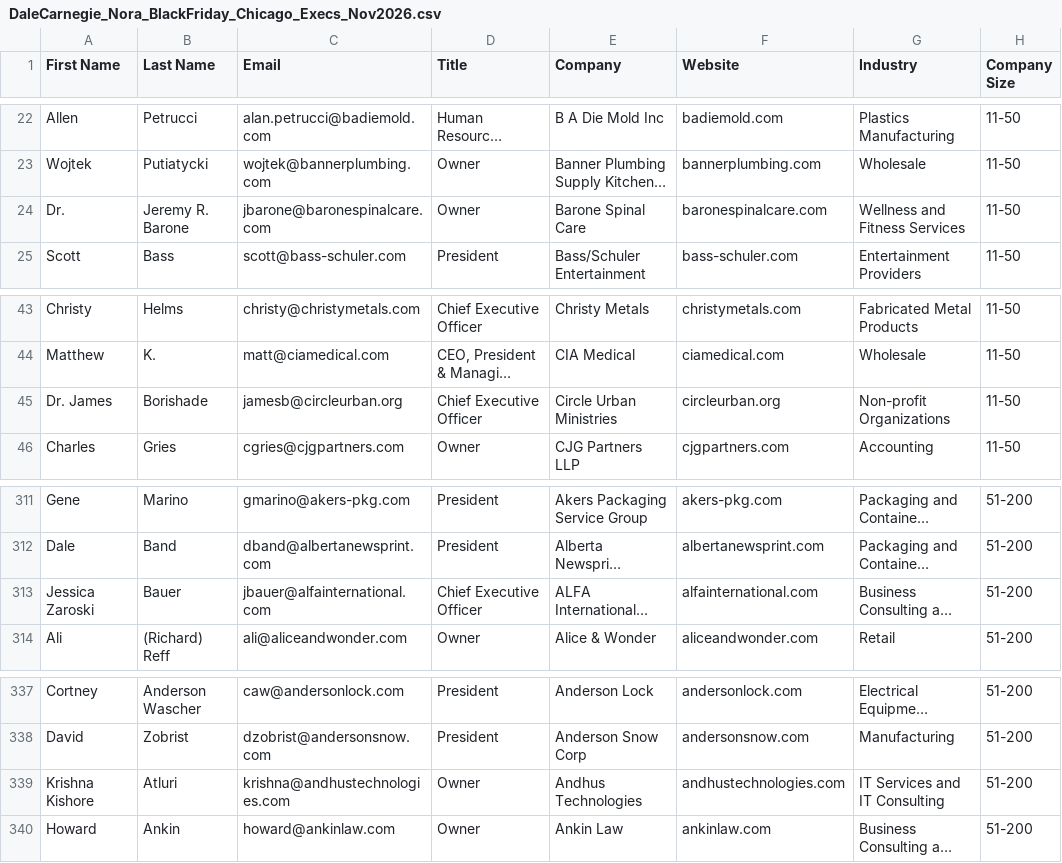
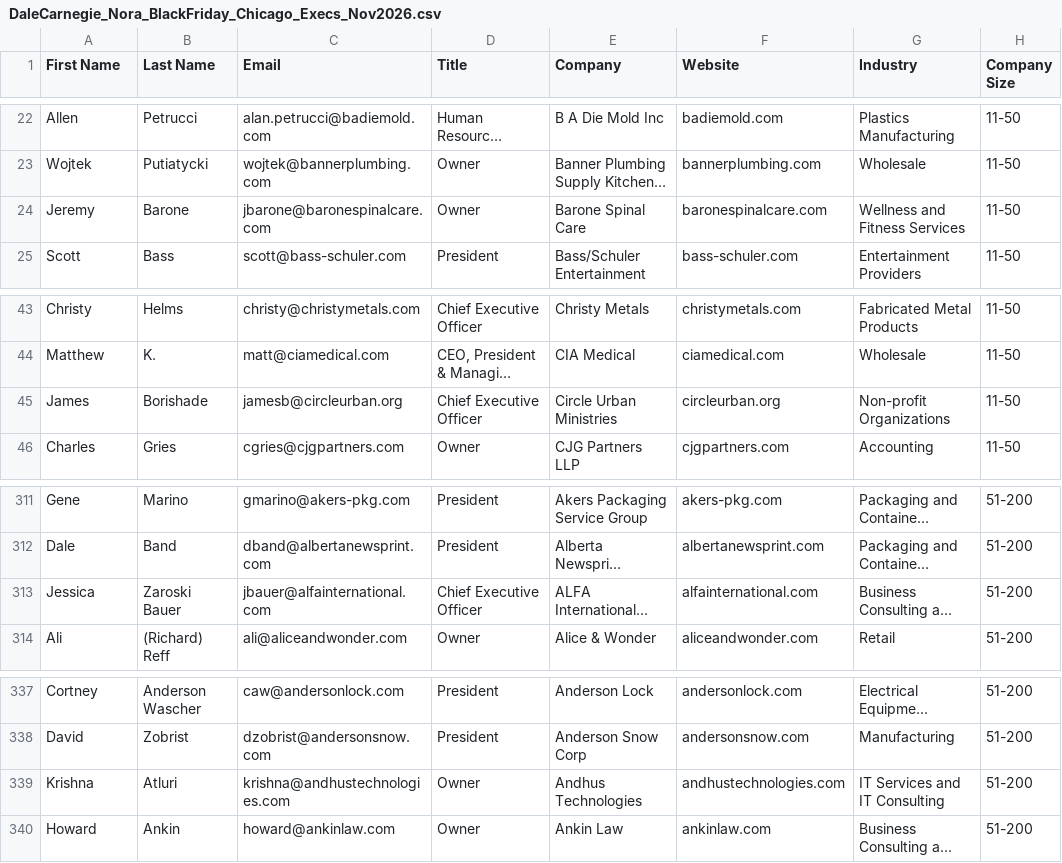
Before and after one commit to alejandra-alana/Veth-Group, a CSV file: DaleCarnegie_Nora_BlackFriday_Chicago_Execs_Nov2026.csv, drawn as a sheet; only a part is shown, gaps mark what is left out; long unchanged cells end in …; the diff names each change by its address in the sheet, - before the commit and + after, or states it on an @@ line.

```diff
--- a/DaleCarnegie_Nora_BlackFriday_Chicago_Execs_Nov2026.csv
+++ b/DaleCarnegie_Nora_BlackFriday_Chicago_Execs_Nov2026.csv
-A24 (First Name): Dr.
+A24 (First Name): Jeremy
-B24 (Last Name): Jeremy R. Barone
+B24 (Last Name): Barone
-A45 (First Name): Dr. James
+A45 (First Name): James
-A313 (First Name): Jessica Zaroski
+A313 (First Name): Jessica
-B313 (Last Name): Bauer
+B313 (Last Name): Zaroski Bauer
-A339 (First Name): Krishna Kishore
+A339 (First Name): Krishna
```
